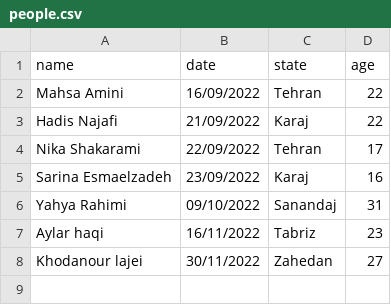
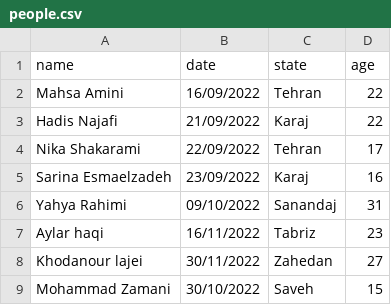
Before and after one commit to WLFreedom/irjs.github.io, a CSV file: public/data/people.csv, drawn as a sheet.

Commit message:
Update people.csv

```diff
--- a/public/data/people.csv
+++ b/public/data/people.csv
@@ -8 +8,2 @@ Aylar haqi,16/11/2022,Tabriz,23
 Khodanour lajei,30/11/2022,Zahedan,27
+Mohammad Zamani,30/10/2022,Saveh,15
```
